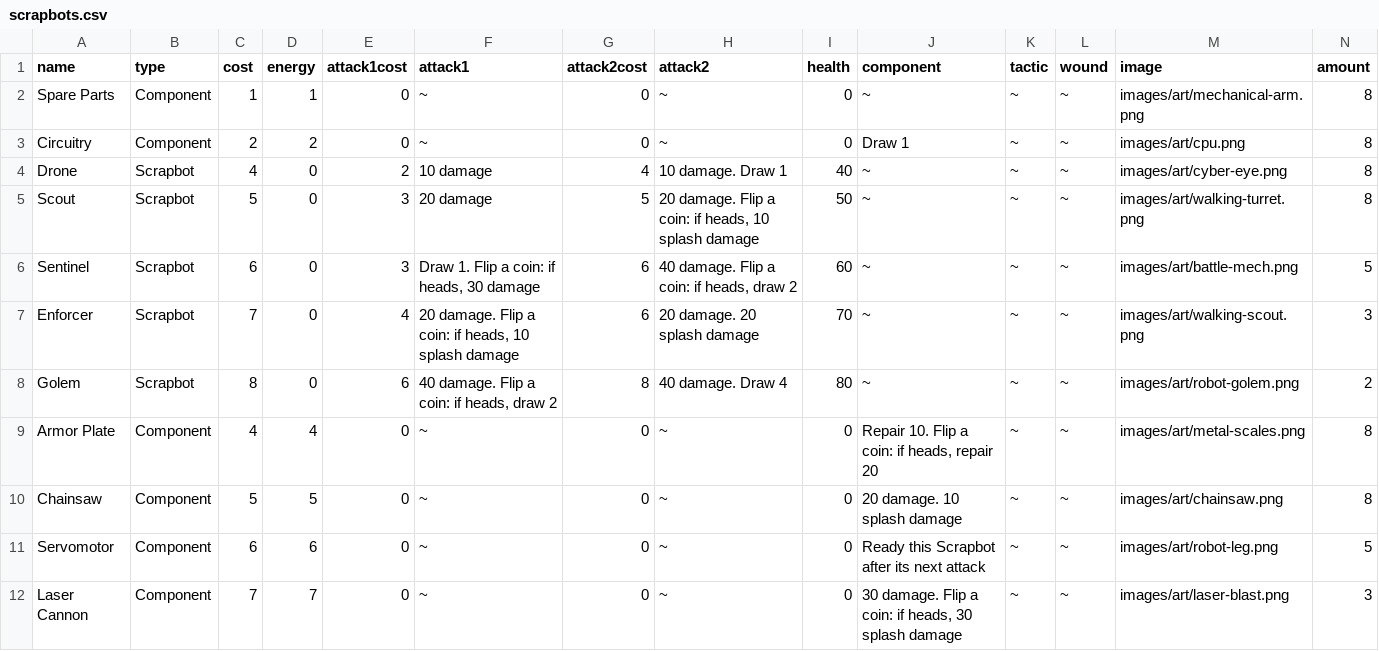
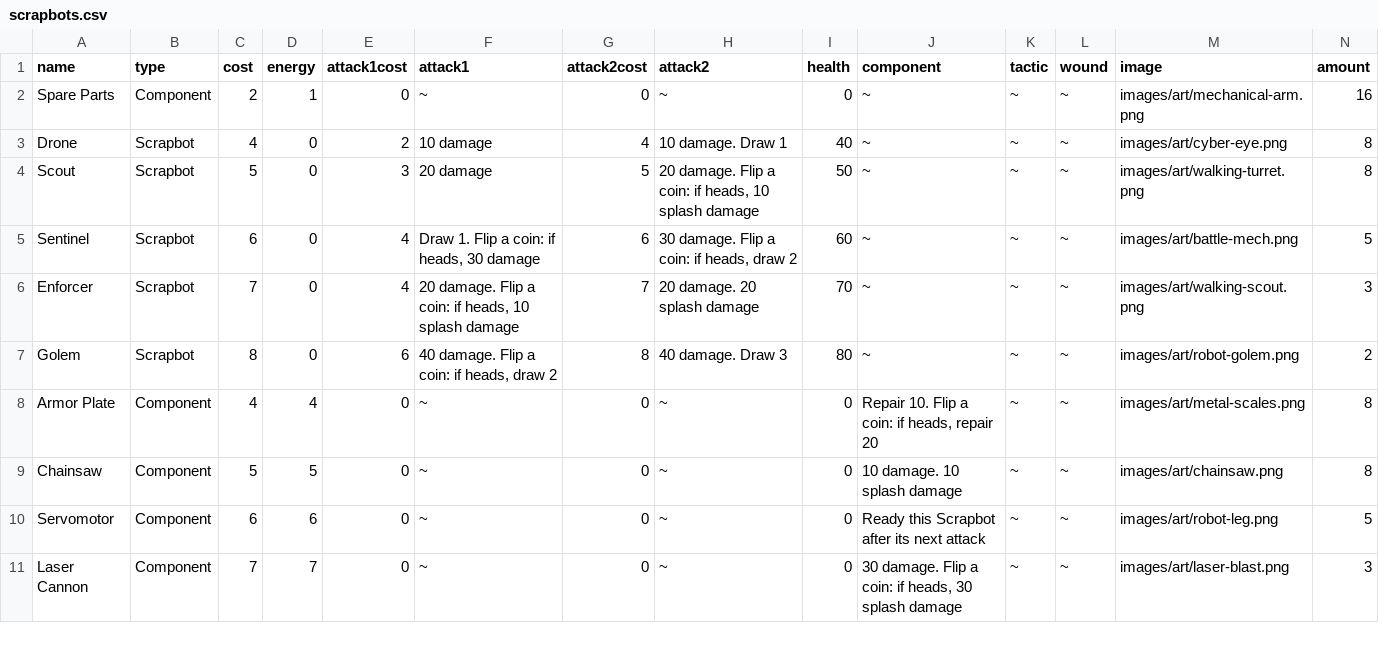
Before and after one commit to david-torres/scrapbots, a CSV file: scrapbots.csv, drawn as a sheet; only a part is shown; the diff covers the shown part only.

```diff
--- a/scrapbots.csv
+++ b/scrapbots.csv
@@ -1,11 +1,10 @@
 name,type,cost,energy,attack1cost,attack1,attack2cost,attack2,health,component,tactic,wound,image,amount
-Spare Parts,Component,1,1,0,~,0,~,0,~,~,~,images/art/mechanical-arm.png,8
-Circuitry,Component,2,2,0,~,0,~,0,Draw 1,~,~,images/art/cpu.png,8
+Spare Parts,Component,2,1,0,~,0,~,0,~,~,~,images/art/mechanical-arm.png,16
 Drone,Scrapbot,4,0,2,10 damage,4,10 damage. Draw 1,40,~,~,~,images/art/cyber-eye.png,8
 Scout,Scrapbot,5,0,3,20 damage,5,"20 damage. Flip a coin: if heads, 10 splash damage",50,~,~,~,images/art/walking-turret.png,8
-Sentinel,Scrapbot,6,0,3,"Draw 1. Flip a coin: if heads, 30 damage",6,"40 damage. Flip a coin: if heads, draw 2",60,~,~,~,images/art/battle-mech.png,5
-Enforcer,Scrapbot,7,0,4,"20 damage. Flip a coin: if heads, 10 splash damage",6,20 damage. 20 splash damage,70,~,~,~,images/art/walking-scout.png,3
-Golem,Scrapbot,8,0,6,"40 damage. Flip a coin: if heads, draw 2",8,40 damage. Draw 4,80,~,~,~,images/art/robot-golem.png,2
+Sentinel,Scrapbot,6,0,4,"Draw 1. Flip a coin: if heads, 30 damage",6,"30 damage. Flip a coin: if heads, draw 2",60,~,~,~,images/art/battle-mech.png,5
+Enforcer,Scrapbot,7,0,4,"20 damage. Flip a coin: if heads, 10 splash damage",7,20 damage. 20 splash damage,70,~,~,~,images/art/walking-scout.png,3
+Golem,Scrapbot,8,0,6,"40 damage. Flip a coin: if heads, draw 2",8,40 damage. Draw 3,80,~,~,~,images/art/robot-golem.png,2
 Armor Plate,Component,4,4,0,~,0,~,0,"Repair 10. Flip a coin: if heads, repair 20",~,~,images/art/metal-scales.png,8
-Chainsaw,Component,5,5,0,~,0,~,0,20 damage. 10 splash damage,~,~,images/art/chainsaw.png,8
+Chainsaw,Component,5,5,0,~,0,~,0,10 damage. 10 splash damage,~,~,images/art/chainsaw.png,8
 Servomotor,Component,6,6,0,~,0,~,0,Ready this Scrapbot after its next attack,~,~,images/art/robot-leg.png,5
```
Also changed, not shown: 10 edited cells elsewhere in this file, 43 other files.
